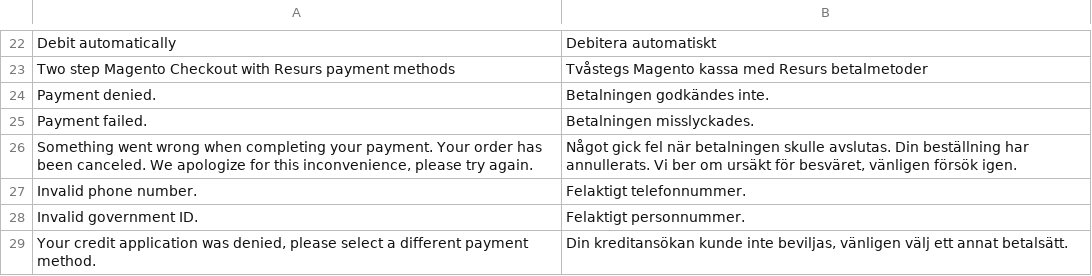
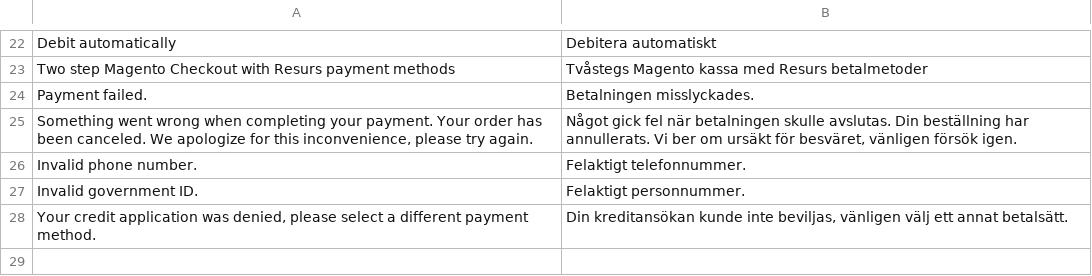
Before and after one commit to developerfromjokela/resursbank-magento2-simplified, a CSV file: i18n/sv_SE.csv, drawn as a sheet; only a part is shown, gaps mark what is left out.

```diff
--- a/i18n/sv_SE.csv
+++ b/i18n/sv_SE.csv
@@ -23,3 +23,2 @@
 "Two step Magento Checkout with Resurs payment methods","Tvåstegs Magento kassa med Resurs betalmetoder"
-"Payment denied.","Betalningen godkändes inte."
 "Payment failed.","Betalningen misslyckades."
```
Also changed, not shown: 1 other file.
